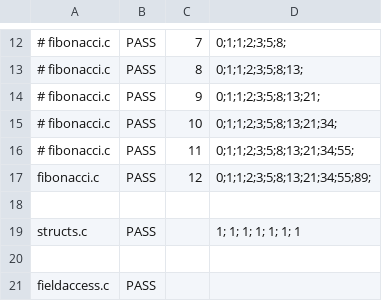
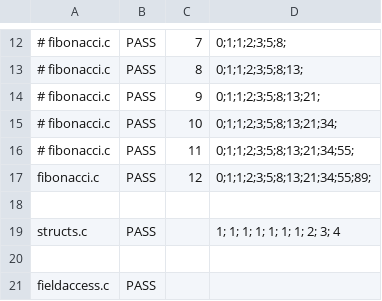
Before and after one commit to JMaio/ct-19-20, a CSV file: tests-py-tester/gen-tests.csv, drawn as a sheet; only a part is shown, gaps mark what is left out.

```diff
--- a/tests-py-tester/gen-tests.csv
+++ b/tests-py-tester/gen-tests.csv
@@ -18,3 +18,3 @@ fibonacci.c, PASS, 12, 0;1;1;2;3;5;8;13;21;34;55;89;
 
-structs.c, PASS, , 1; 1; 1; 1; 1; 1; 1
+structs.c, PASS, , 1; 1; 1; 1; 1; 1; 1; 2; 3; 4
 
```
Also changed, not shown: 3 other files.
